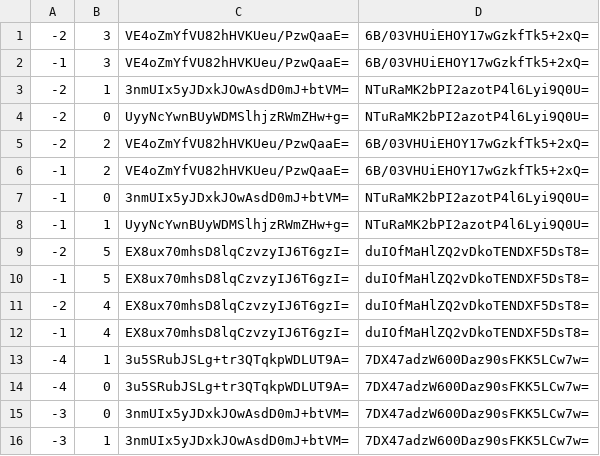
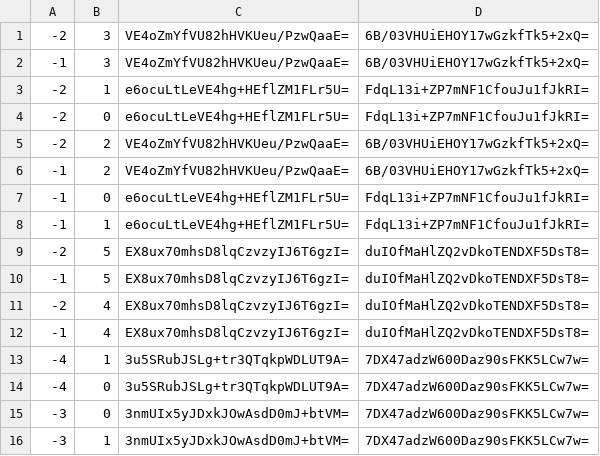
Before and after one commit to Sneezry/mcmapweb, a CSV file: tiles/zoom.0/metadata/k.-1.0.csv, drawn as a sheet.

```diff
--- a/tiles/zoom.0/metadata/k.-1.0.csv
+++ b/tiles/zoom.0/metadata/k.-1.0.csv
@@ -2,8 +2,8 @@
 -1,3,VE4oZmYfVU82hHVKUeu/PzwQaaE=,6B/03VHUiEHOY17wGzkfTk5+2xQ=
--2,1,3nmUIx5yJDxkJOwAsdD0mJ+btVM=,NTuRaMK2bPI2azotP4l6Lyi9Q0U=
--2,0,UyyNcYwnBUyWDMSlhjzRWmZHw+g=,NTuRaMK2bPI2azotP4l6Lyi9Q0U=
+-2,1,e6ocuLtLeVE4hg+HEflZM1FLr5U=,FdqL13i+ZP7mNF1CfouJu1fJkRI=
+-2,0,e6ocuLtLeVE4hg+HEflZM1FLr5U=,FdqL13i+ZP7mNF1CfouJu1fJkRI=
 -2,2,VE4oZmYfVU82hHVKUeu/PzwQaaE=,6B/03VHUiEHOY17wGzkfTk5+2xQ=
 -1,2,VE4oZmYfVU82hHVKUeu/PzwQaaE=,6B/03VHUiEHOY17wGzkfTk5+2xQ=
--1,0,3nmUIx5yJDxkJOwAsdD0mJ+btVM=,NTuRaMK2bPI2azotP4l6Lyi9Q0U=
--1,1,UyyNcYwnBUyWDMSlhjzRWmZHw+g=,NTuRaMK2bPI2azotP4l6Lyi9Q0U=
+-1,0,e6ocuLtLeVE4hg+HEflZM1FLr5U=,FdqL13i+ZP7mNF1CfouJu1fJkRI=
+-1,1,e6ocuLtLeVE4hg+HEflZM1FLr5U=,FdqL13i+ZP7mNF1CfouJu1fJkRI=
 -2,5,EX8ux70mhsD8lqCzvzyIJ6T6gzI=,duIOfMaHlZQ2vDkoTENDXF5DsT8=
```
Also changed, not shown: tiles/zoom.-1/metadata/k.-1.0.csv, tiles/zoom.0/metadata/k.-1.-1.csv, 25 other files.
